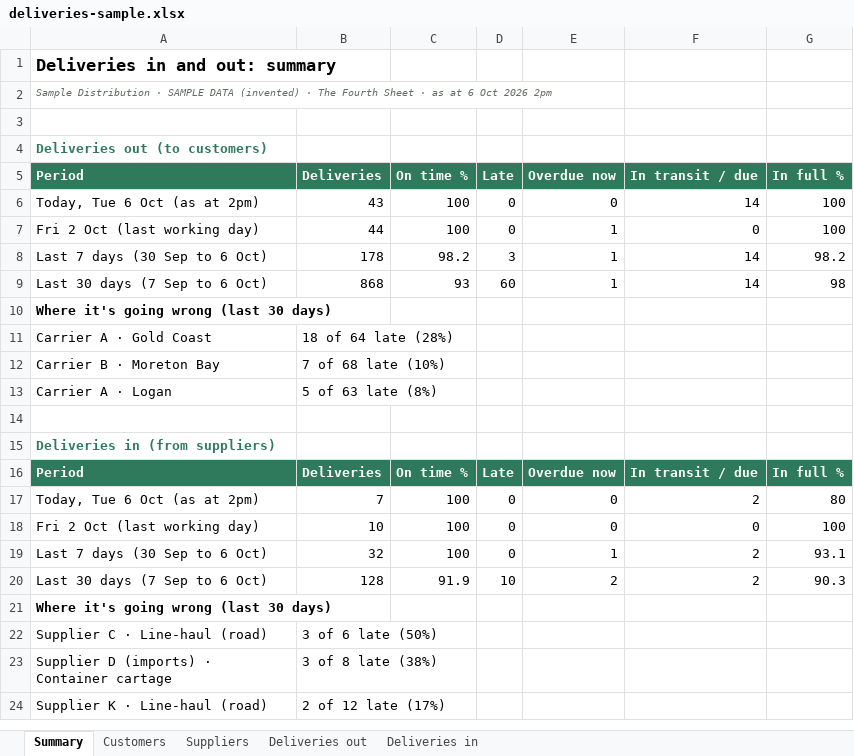
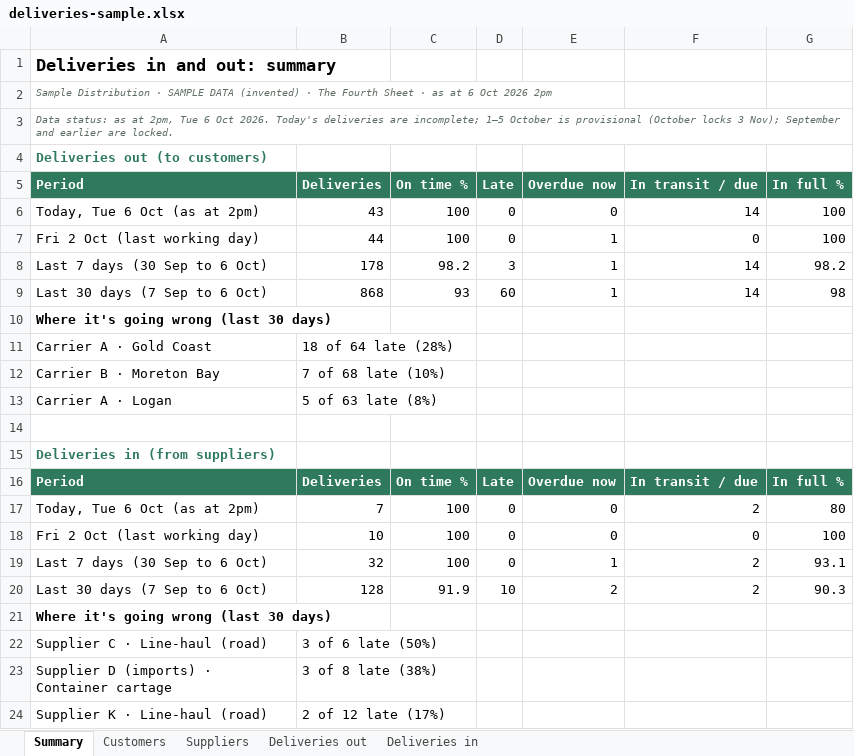
Before and after one commit to nnbooth/3sheets, an Excel workbook: media/exports/deliveries-sample.xlsx, sheet Summary, drawn as a sheet; values as stored, in another font and other column widths than the file's, no borders; the diff names each change by its address in the sheet, - before the commit and + after, or states it on an @@ line.

```diff
--- a/media/exports/deliveries-sample.xlsx (sheet Summary)
+++ b/media/exports/deliveries-sample.xlsx (sheet Summary)
-A3 (Period): (empty)
+A3 (Period): Data status: as at 2pm, Tue 6 Oct 2026. Today's deliveries are incomplete; 1–5 October is provisional (October locks 3 Nov); September and earlier are locked.
```
Also changed, not shown: sheet Suppliers, sheet Customers, sheet Deliveries in, sheet Deliveries out, media/exports/nfp-sample-statements.xlsx, media/exports/services-sample-statements.xlsx, 30 other files.
